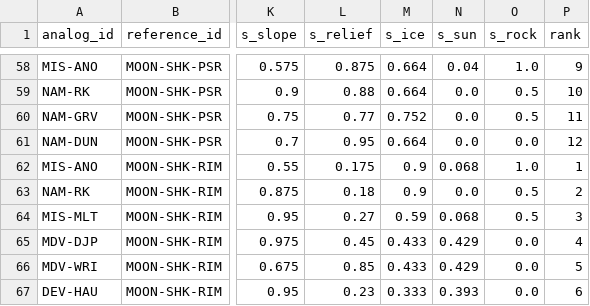
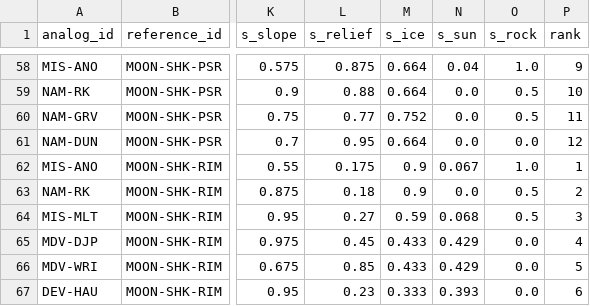
Before and after one commit to Max1-CE/earth-analog, a CSV file: data/ranking.csv, drawn as a sheet; only a part is shown, gaps mark what is left out; the diff names each change by its address in the sheet, - before the commit and + after, or states it on an @@ line.

```diff
--- a/data/ranking.csv
+++ b/data/ranking.csv
-N62 (s_sun): 0.068
+N62 (s_sun): 0.067
```
Also changed, not shown: data/scores.csv, data/sites.csv, 1 other file.
